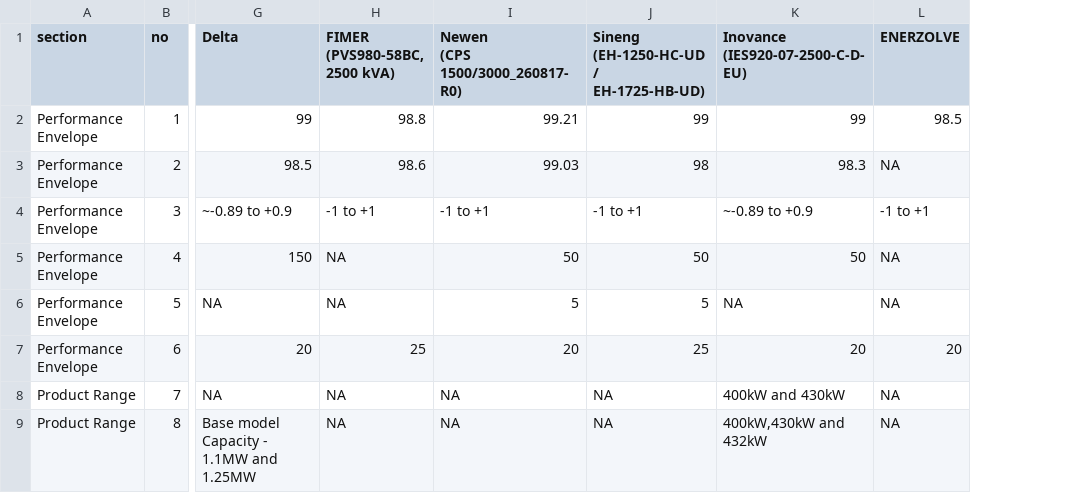
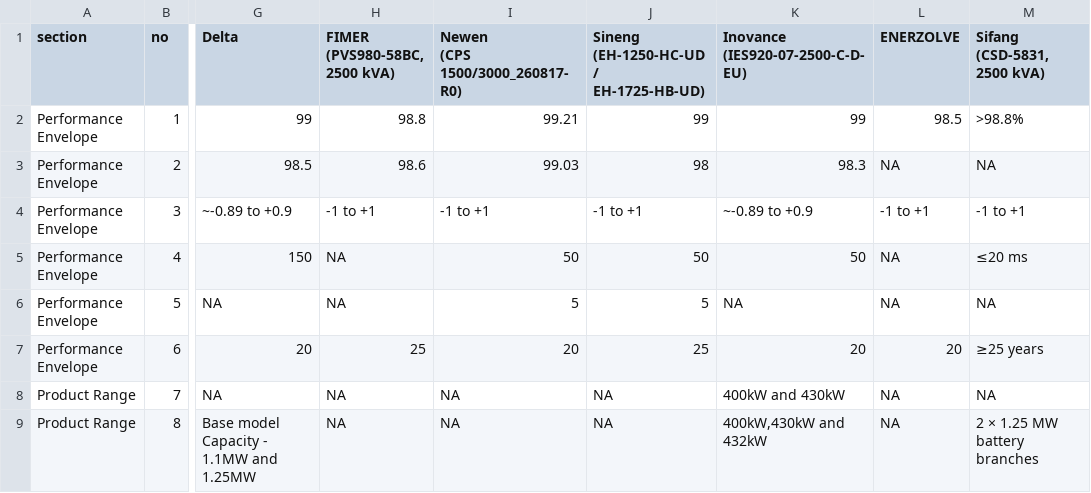
Before and after one commit to mayurtailor110-eng/PCS---A-to-A-comparison, a CSV file: data.csv, drawn as a sheet; only a part is shown, gaps mark what is left out; the diff names each change by its address in the sheet, - before the commit and + after, or states it on an @@ line.

```diff
--- a/data.csv
+++ b/data.csv
+column M (Sifang (CSD-5831, 2500 kVA)), rows 2-9: >98.8% | NA | -1 to +1 | ≤20 ms | NA | ≥25 years | NA | 2 × 1.25 MW battery branches
```
Also changed, not shown: curve_certs.csv, curve_pq.csv, 3 other files.
